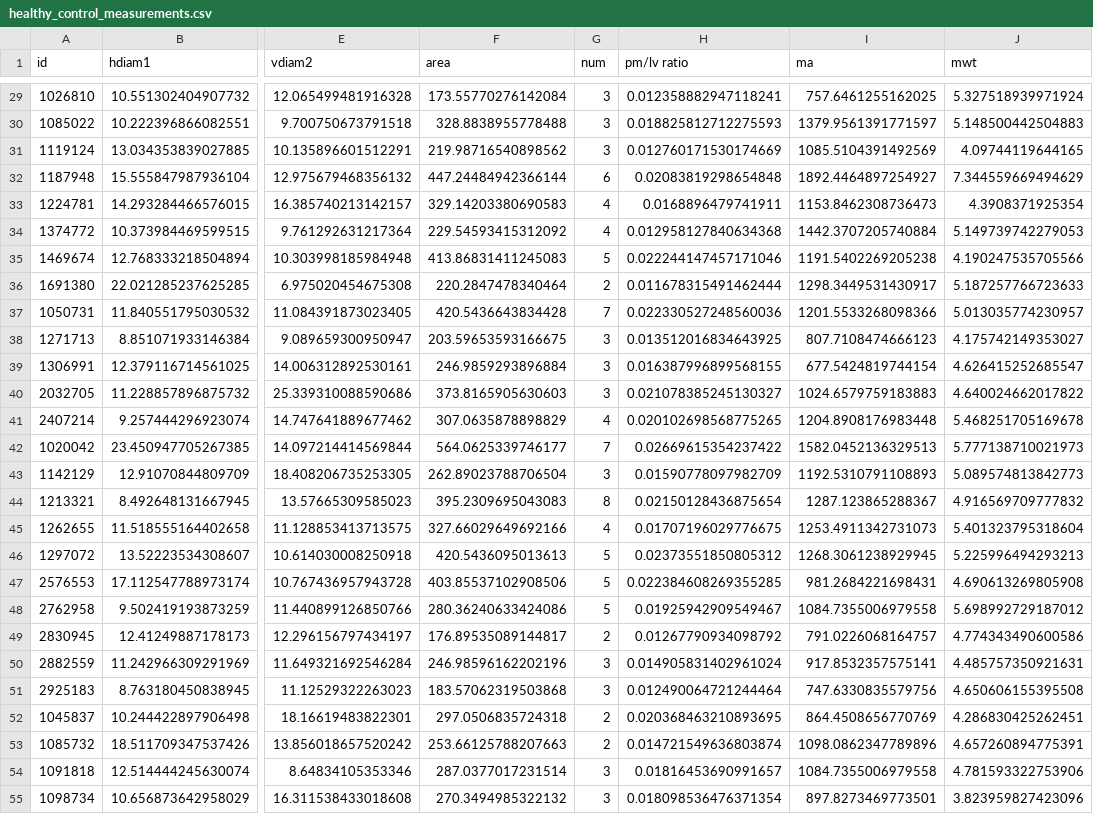
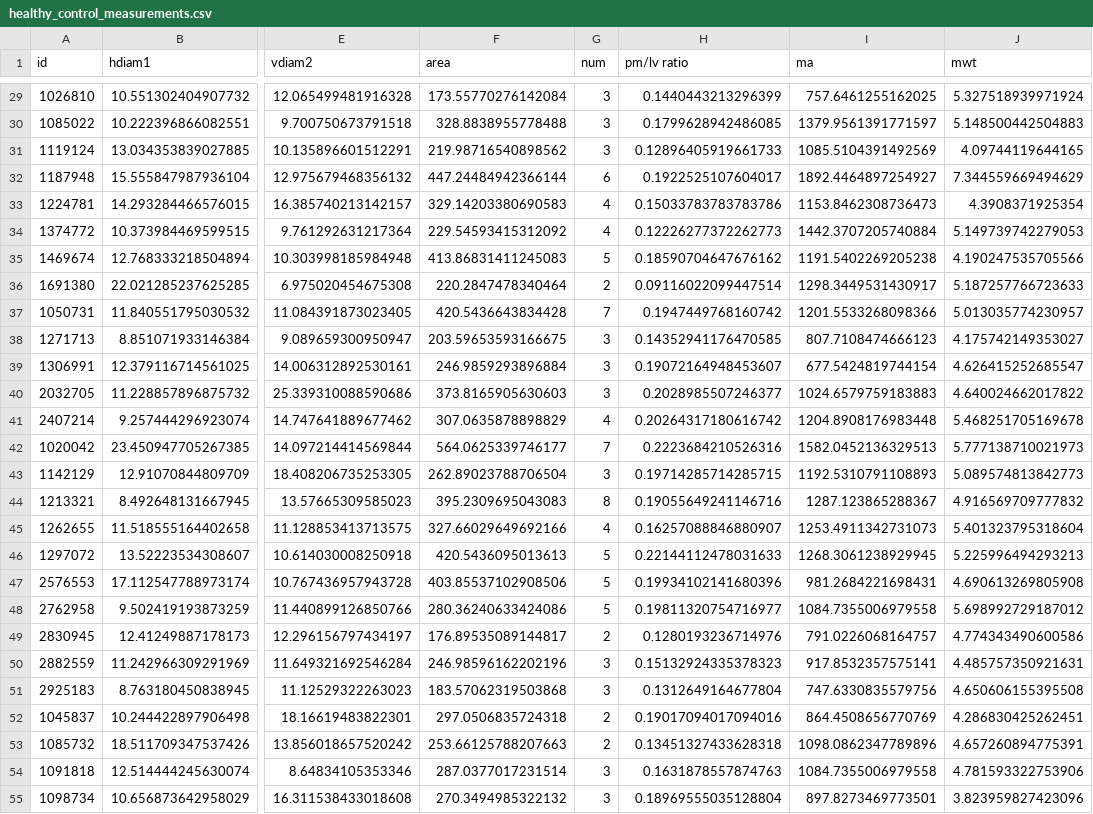
Before and after one commit to m-schuettler/Fabry_Cardiac_Quantification, a CSV file: data/ukb/measurements/healthy_control_measurements.csv, drawn as a sheet; only a part is shown, gaps mark what is left out; the diff covers the shown part only; the diff names each change by its address in the sheet, - before the commit and + after, or states it on an @@ line.

```diff
--- a/data/ukb/measurements/healthy_control_measurements.csv
+++ b/data/ukb/measurements/healthy_control_measurements.csv
-H29 (pm/lv ratio): 0.012358882947118241
+H29 (pm/lv ratio): 0.1440443213296399
-H30 (pm/lv ratio): 0.018825812712275593
+H30 (pm/lv ratio): 0.1799628942486085
-H31 (pm/lv ratio): 0.012760171530174669
+H31 (pm/lv ratio): 0.12896405919661733
-H32 (pm/lv ratio): 0.02083819298654848
+H32 (pm/lv ratio): 0.1922525107604017
-H33 (pm/lv ratio): 0.0168896479741911
+H33 (pm/lv ratio): 0.15033783783783786
-H34 (pm/lv ratio): 0.012958127840634368
+H34 (pm/lv ratio): 0.12226277372262773
-H35 (pm/lv ratio): 0.022244147457171046
+H35 (pm/lv ratio): 0.18590704647676162
-H36 (pm/lv ratio): 0.011678315491462444
+H36 (pm/lv ratio): 0.09116022099447514
-H37 (pm/lv ratio): 0.022330527248560036
+H37 (pm/lv ratio): 0.1947449768160742
-H38 (pm/lv ratio): 0.013512016834643925
+H38 (pm/lv ratio): 0.14352941176470585
-H39 (pm/lv ratio): 0.016387996899568155
+H39 (pm/lv ratio): 0.19072164948453607
-H40 (pm/lv ratio): 0.021078385245130327
+H40 (pm/lv ratio): 0.2028985507246377
-H41 (pm/lv ratio): 0.020102698568775265
+H41 (pm/lv ratio): 0.20264317180616742
-H42 (pm/lv ratio): 0.02669615354237422
+H42 (pm/lv ratio): 0.2223684210526316
-H43 (pm/lv ratio): 0.01590778097982709
+H43 (pm/lv ratio): 0.19714285714285715
-H44 (pm/lv ratio): 0.02150128436875654
+H44 (pm/lv ratio): 0.19055649241146716
-H45 (pm/lv ratio): 0.01707196029776675
+H45 (pm/lv ratio): 0.16257088846880907
-H46 (pm/lv ratio): 0.02373551850805312
+H46 (pm/lv ratio): 0.22144112478031633
-H47 (pm/lv ratio): 0.022384608269355285
+H47 (pm/lv ratio): 0.19934102141680396
-H48 (pm/lv ratio): 0.01925942909549467
+H48 (pm/lv ratio): 0.19811320754716977
-H49 (pm/lv ratio): 0.01267790934098792
+H49 (pm/lv ratio): 0.1280193236714976
-H50 (pm/lv ratio): 0.014905831402961024
+H50 (pm/lv ratio): 0.15132924335378323
-H51 (pm/lv ratio): 0.012490064721244464
+H51 (pm/lv ratio): 0.1312649164677804
-H52 (pm/lv ratio): 0.020368463210893695
+H52 (pm/lv ratio): 0.19017094017094016
-H53 (pm/lv ratio): 0.014721549636803874
+H53 (pm/lv ratio): 0.13451327433628318
-H54 (pm/lv ratio): 0.01816453690991657
+H54 (pm/lv ratio): 0.1631878557874763
-H55 (pm/lv ratio): 0.018098536476371354
+H55 (pm/lv ratio): 0.18969555035128804
```
Also changed, not shown: 63 edited cells elsewhere in this file, data/ukb/measurements/fabry_measurements.csv, 9 other files.
